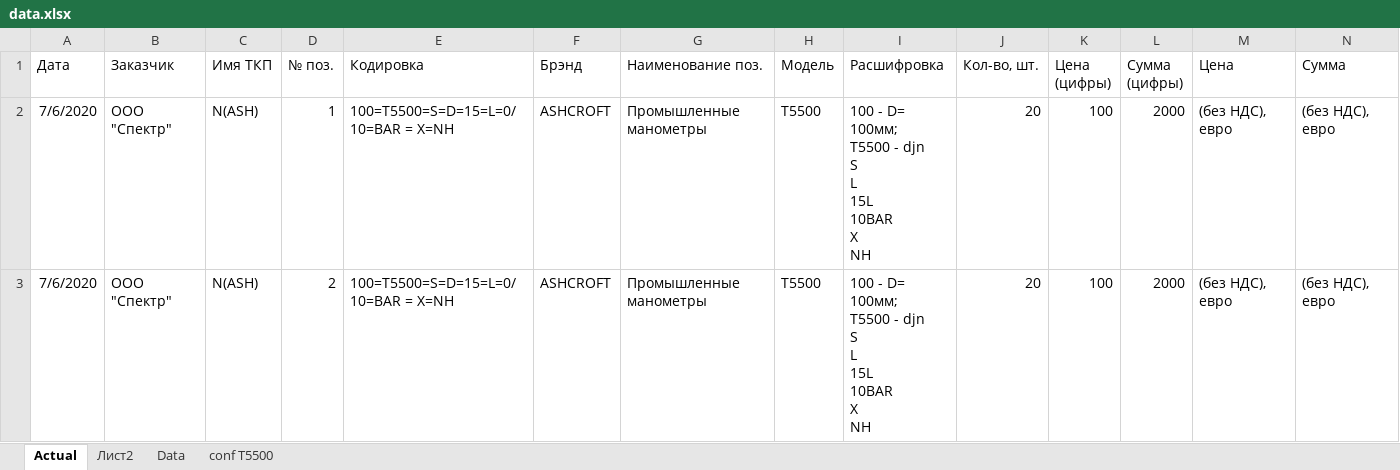
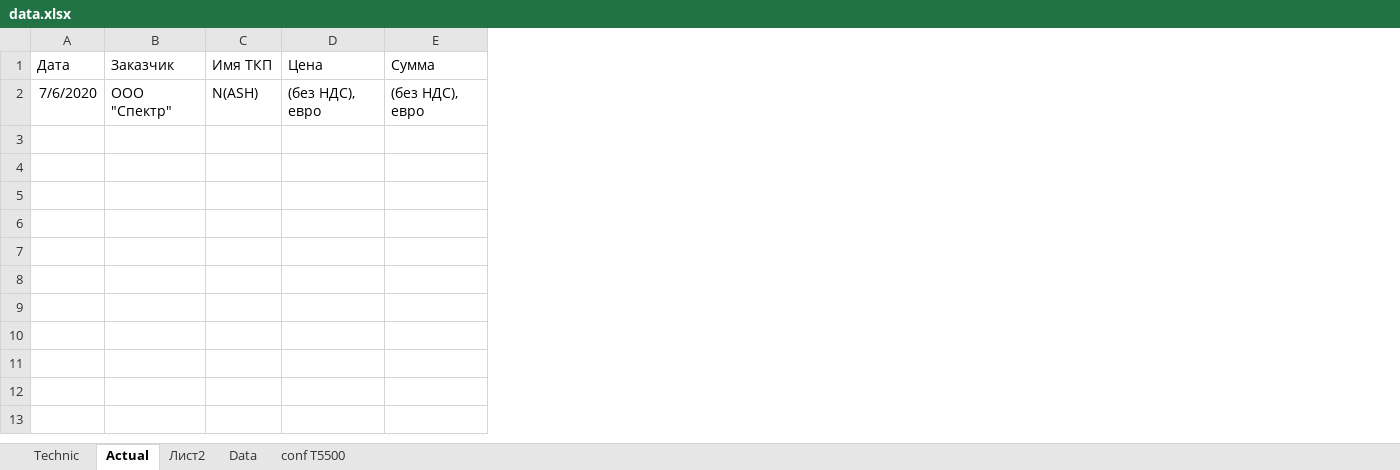
Before and after one commit to Veselovnd88/WorkFiles, an Excel workbook: data.xlsx, sheet Actual, drawn as a sheet; only a part is shown; values as stored, in another font and other column widths than the file's, no borders; rows hold the shown columns only; ↵ is a line break in a cell; the diff names each change by its address in the sheet, - before the commit and + after, or states it on an @@ line.

```diff
--- a/data.xlsx (sheet Actual)
+++ b/data.xlsx (sheet Actual)
+sheet tab: Technic
-column D (№ поз.), row 2: 1
-column E (Кодировка), row 2: 100=T5500=S=D=15=L=0/10=BAR = X=NH
-column F (Брэнд), row 2: ASHCROFT
-column G (Наименование поз.), row 2: Промышленные манометры
-column H (Модель), row 2: T5500
-column I (Расшифровка), row 2: 100 - D= 100мм; ↵ T5500 - djn ↵ S ↵ L ↵ 15L ↵ 10BAR ↵ X ↵ NH
-column J (Кол-во, шт.), row 2: 20
-column K (Цена (цифры)), row 2: 100
-column L (Сумма (цифры)), row 2: 2000
-row 3: 7/6/2020 | ООО "Спектр" | N(ASH) | 2 | 100=T5500=S=D=15=L=0/10=BAR = X=NH | ASHCROFT | Промышленные манометры | T5500 | 100 - D= 100мм; ↵ T5500 - djn ↵ S ↵ L ↵ 15L ↵ 10BAR ↵ X ↵ NH | 20 | 100 | 2000 | (без НДС), евро | (без НДС), евро
```
Also changed, not shown: 2 other files.
